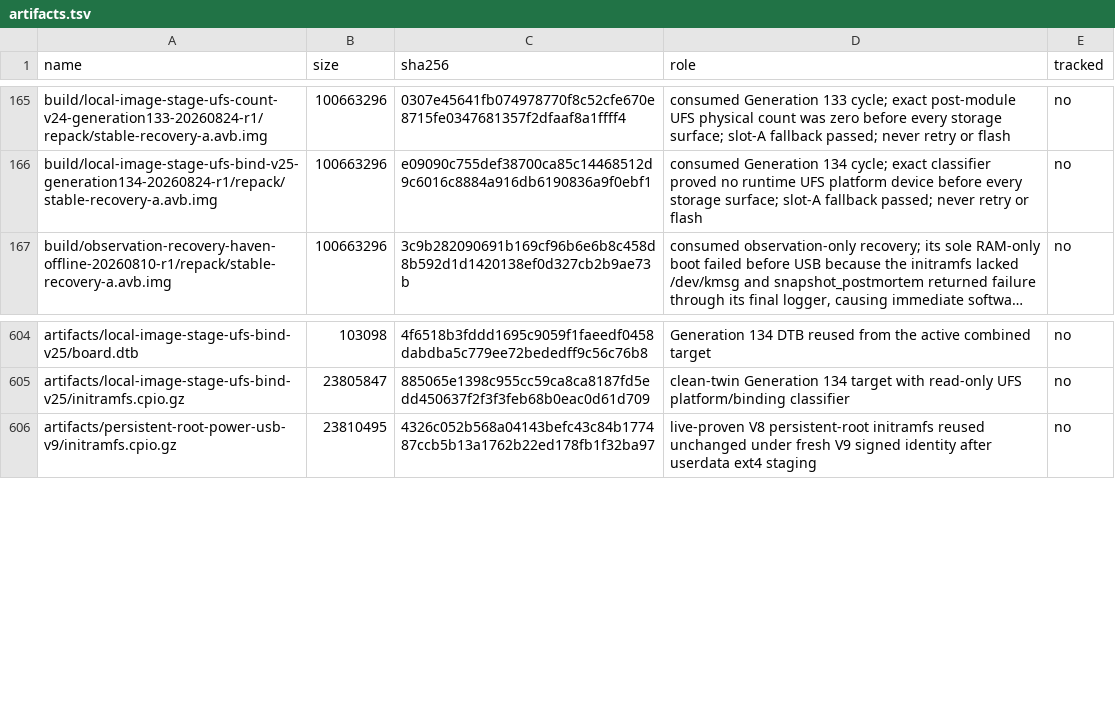
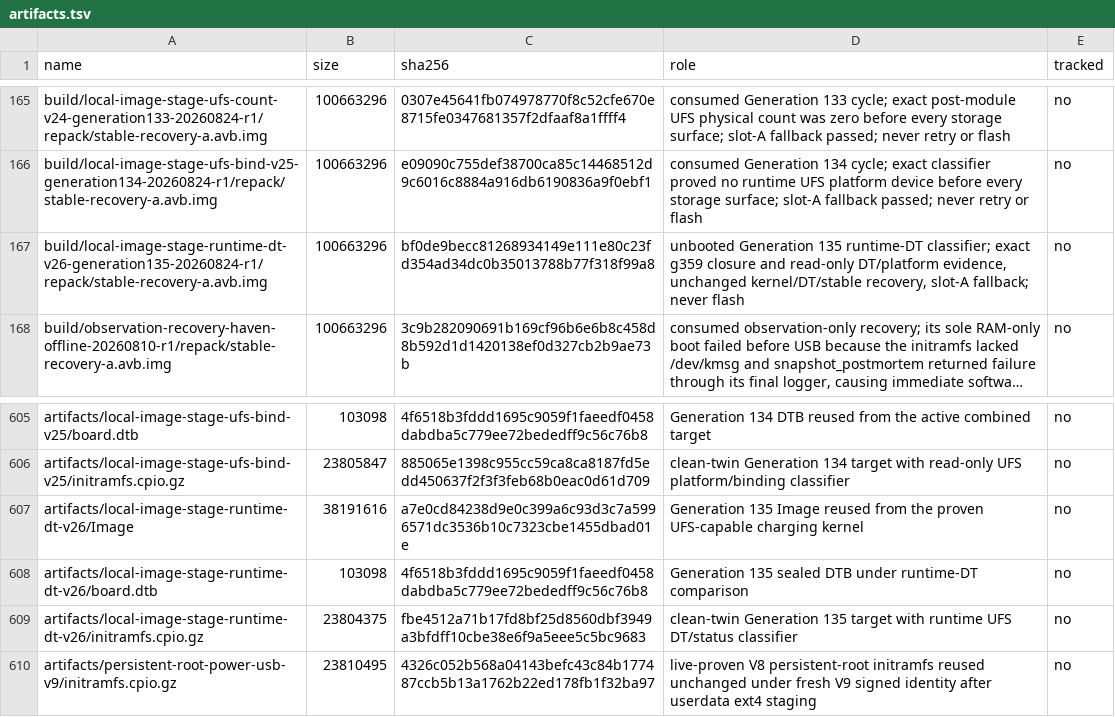
Before and after one commit to klimovich008/rog5-linux, a TSV file: manifests/artifacts.tsv, drawn as a sheet; only a part is shown, gaps mark what is left out; long unchanged cells end in …; the diff names each change by its address in the sheet, - before the commit and + after, or states it on an @@ line.

Commit message:
stage: admit generation 135 runtime DT classifier

```diff
--- a/manifests/artifacts.tsv
+++ b/manifests/artifacts.tsv
+row 167: build/local-image-stage-runtime-dt-v26-generation135-20260824-r1/repack/stable-recovery-a.avb.img | 100663296 | bf0de9becc81268934149e111e80c23fd354ad34dc0b35013788b77f318f99a8 | unbooted Generation 135 runtime-DT classifier; exact g359 closure and read-only DT/platform evidence, unchanged kernel/DT/stable recovery, slot-A fallback; never flash | no
+row 607: artifacts/local-image-stage-runtime-dt-v26/Image | 38191616 | a7e0cd84238d9e0c399a6c93d3c7a5996571dc3536b10c7323cbe1455dbad01e | Generation 135 Image reused from the proven UFS-capable charging kernel | no
+row 608: artifacts/local-image-stage-runtime-dt-v26/board.dtb | 103098 | 4f6518b3fddd1695c9059f1faeedf0458dabdba5c779ee72bededff9c56c76b8 | Generation 135 sealed DTB under runtime-DT comparison | no
+row 609: artifacts/local-image-stage-runtime-dt-v26/initramfs.cpio.gz | 23804375 | fbe4512a71b17fd8bf25d8560dbf3949a3bfdff10cbe38e6f9a5eee5c5bc9683 | clean-twin Generation 135 target with runtime UFS DT/status classifier | no
```
Also changed, not shown: manifests/temporary-boot-images.tsv, 11 other files.
